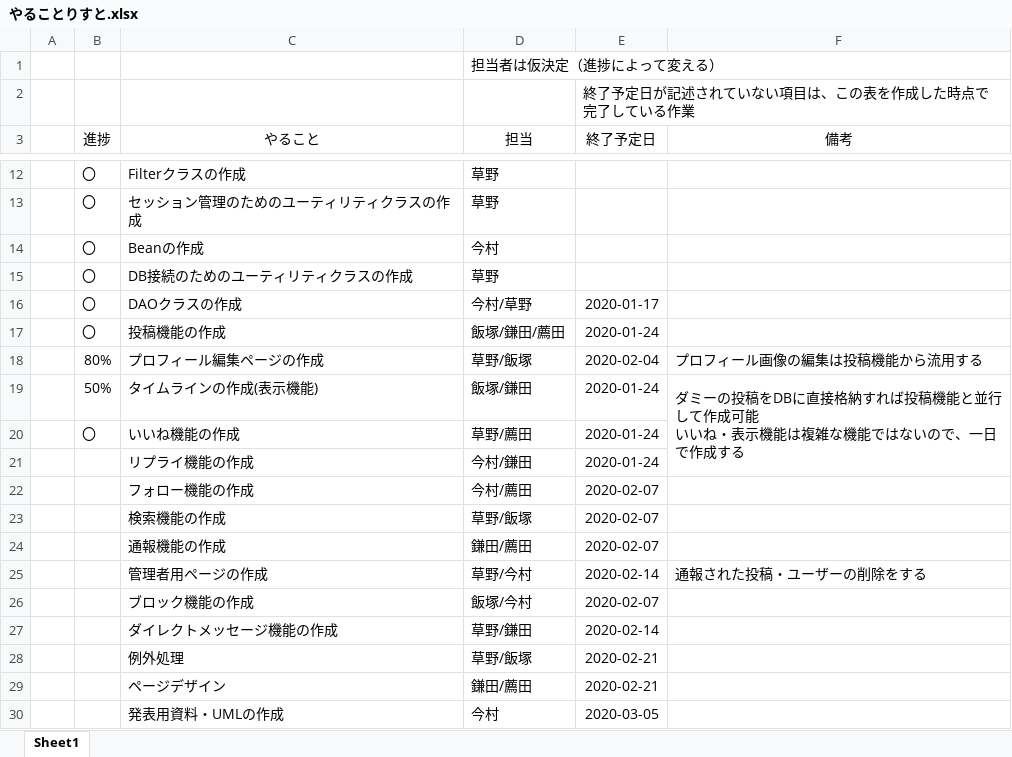
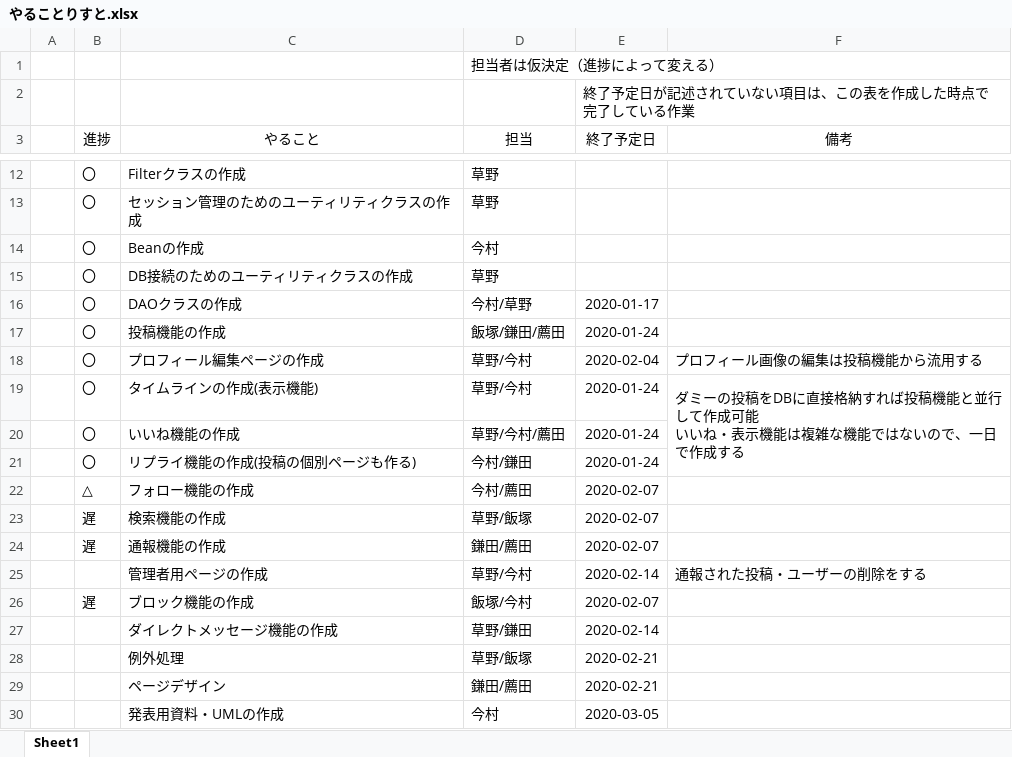
Before and after one commit to mk18304007/sotsusei2019PKR, an Excel workbook: いろいろ/やることりすと.xlsx, sheet Sheet1, drawn as a sheet; only a part is shown, gaps mark what is left out; values as stored, in another font and other column widths than the file's, no borders; the diff names each change by its address in the sheet, - before the commit and + after, or states it on an @@ line.

Commit message:
草野:いろいろ

```diff
--- a/いろいろ/やることりすと.xlsx (sheet Sheet1)
+++ b/いろいろ/やることりすと.xlsx (sheet Sheet1)
-B18 (進捗): 80%
+B18 (進捗): 〇
-D18 (担当): 草野/飯塚
+D18 (担当): 草野/今村
-B19 (進捗): 50%
+B19 (進捗): 〇
-D19 (担当): 飯塚/鎌田
+D19 (担当): 草野/今村
-D20 (担当): 草野/薦田
+D20 (担当): 草野/今村/薦田
-B21 (進捗): (empty)
+B21 (進捗): 〇
-C21 (やること): リプライ機能の作成
+C21 (やること): リプライ機能の作成(投稿の個別ページも作る)
-B22 (進捗): (empty)
+B22 (進捗): △
-B23:B24 (進捗): (empty)
+B23:B24 (進捗): 遅
-B26 (進捗): (empty)
+B26 (進捗): 遅
```
Also changed, not shown: 40 other files.
